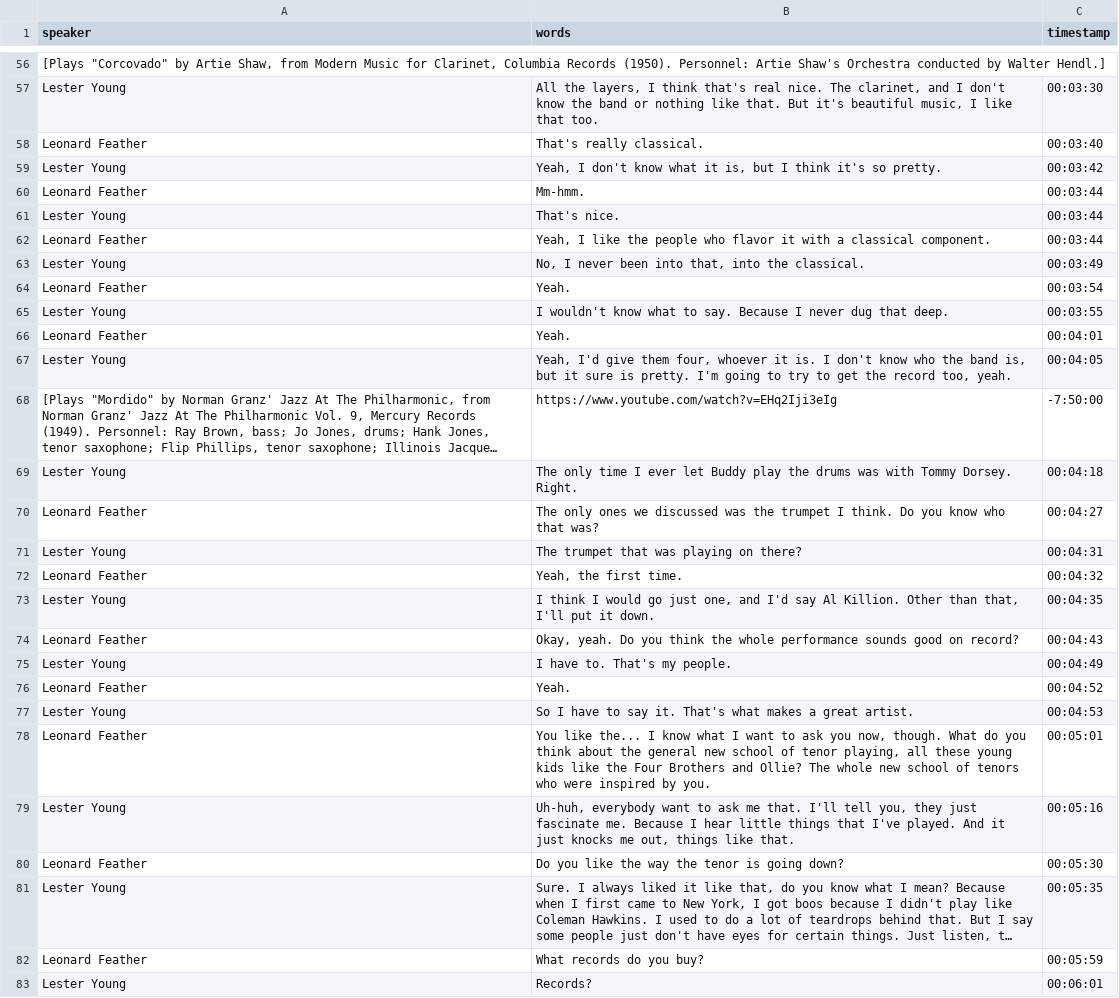
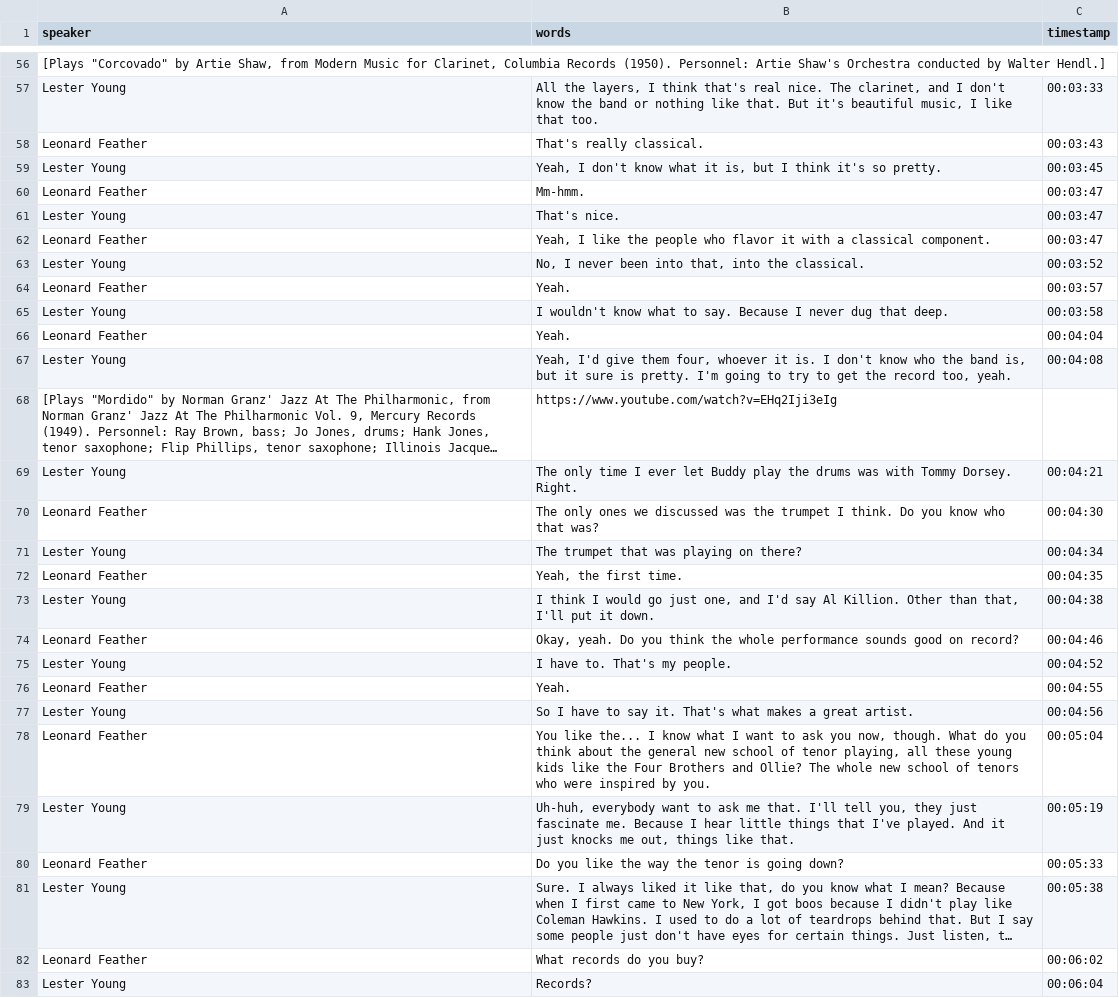
Before and after one commit to uidaholib/blindfold_draft, a CSV file: _data/transcripts/young.csv, drawn as a sheet; only a part is shown, gaps mark what is left out; long unchanged cells end in …; the diff covers the shown part only; the diff names each change by its address in the sheet, - before the commit and + after, or states it on an @@ line.

Commit message:
another timestamp fix

```diff
--- a/_data/transcripts/young.csv
+++ b/_data/transcripts/young.csv
-C57 (timestamp): 00:03:30
+C57 (timestamp): 00:03:33
-C58 (timestamp): 00:03:40
+C58 (timestamp): 00:03:43
-C59 (timestamp): 00:03:42
+C59 (timestamp): 00:03:45
-C60:C62 (timestamp): 00:03:44
+C60:C62 (timestamp): 00:03:47
-C63 (timestamp): 00:03:49
+C63 (timestamp): 00:03:52
-C64 (timestamp): 00:03:54
+C64 (timestamp): 00:03:57
-C65 (timestamp): 00:03:55
+C65 (timestamp): 00:03:58
-C66 (timestamp): 00:04:01
+C66 (timestamp): 00:04:04
-C67 (timestamp): 00:04:05
+C67 (timestamp): 00:04:08
-C68 (timestamp): -7:50:00
+C68 (timestamp): (empty)
-C69 (timestamp): 00:04:18
+C69 (timestamp): 00:04:21
-C70 (timestamp): 00:04:27
+C70 (timestamp): 00:04:30
-C71 (timestamp): 00:04:31
+C71 (timestamp): 00:04:34
-C72 (timestamp): 00:04:32
+C72 (timestamp): 00:04:35
-C73 (timestamp): 00:04:35
+C73 (timestamp): 00:04:38
-C74 (timestamp): 00:04:43
+C74 (timestamp): 00:04:46
-C75 (timestamp): 00:04:49
+C75 (timestamp): 00:04:52
-C76 (timestamp): 00:04:52
+C76 (timestamp): 00:04:55
-C77 (timestamp): 00:04:53
+C77 (timestamp): 00:04:56
-C78 (timestamp): 00:05:01
+C78 (timestamp): 00:05:04
-C79 (timestamp): 00:05:16
+C79 (timestamp): 00:05:19
-C80 (timestamp): 00:05:30
+C80 (timestamp): 00:05:33
-C81 (timestamp): 00:05:35
+C81 (timestamp): 00:05:38
-C82 (timestamp): 00:05:59
+C82 (timestamp): 00:06:02
-C83 (timestamp): 00:06:01
+C83 (timestamp): 00:06:04
```
Also changed, not shown: 1 added row, 2 removed rows and 130 edited cells elsewhere in this file.
